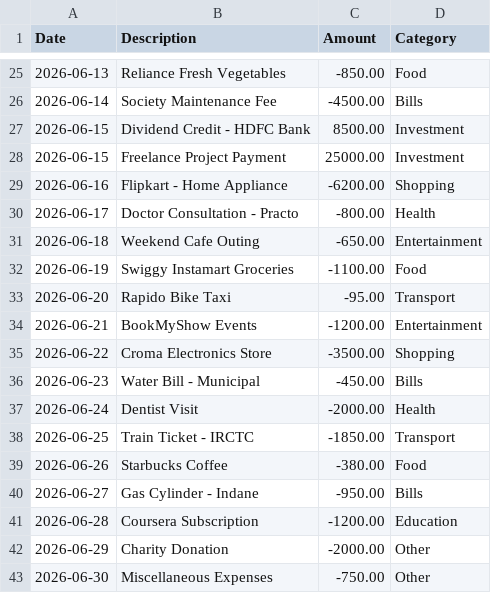
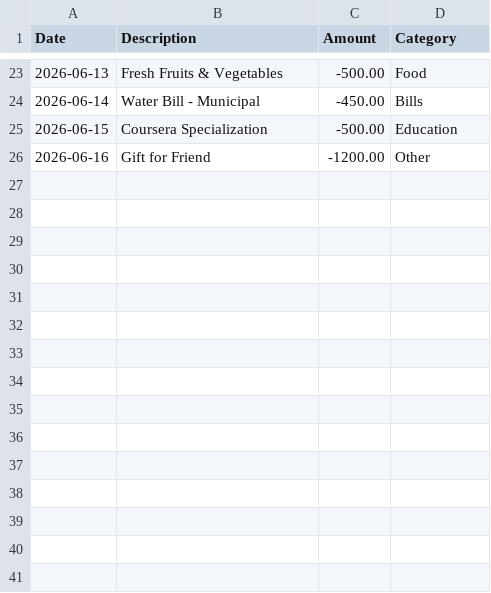
Before and after one commit to pateldev2006/mini-project, a CSV file: sample_bank_statement.csv, drawn as a sheet; only a part is shown, gaps mark what is left out; the diff covers the shown part only.

Commit message:
Create new bank statement CSV with 2.1L income and 75 financial health score

```diff
--- a/sample_bank_statement.csv
+++ b/sample_bank_statement.csv
@@ -25,19 +23,4 @@ Date,Description,Amount,Category
-2026-06-13,Reliance Fresh Vegetables,-850.00,Food
-2026-06-14,Society Maintenance Fee,-4500.00,Bills
-2026-06-15,Dividend Credit - HDFC Bank,8500.00,Investment
-2026-06-15,Freelance Project Payment,25000.00,Investment
-2026-06-16,Flipkart - Home Appliance,-6200.00,Shopping
-2026-06-17,Doctor Consultation - Practo,-800.00,Health
-2026-06-18,Weekend Cafe Outing,-650.00,Entertainment
-2026-06-19,Swiggy Instamart Groceries,-1100.00,Food
-2026-06-20,Rapido Bike Taxi,-95.00,Transport
-2026-06-21,BookMyShow Events,-1200.00,Entertainment
-2026-06-22,Croma Electronics Store,-3500.00,Shopping
-2026-06-23,Water Bill - Municipal,-450.00,Bills
-2026-06-24,Dentist Visit,-2000.00,Health
-2026-06-25,Train Ticket - IRCTC,-1850.00,Transport
-2026-06-26,Starbucks Coffee,-380.00,Food
-2026-06-27,Gas Cylinder - Indane,-950.00,Bills
-2026-06-28,Coursera Subscription,-1200.00,Education
-2026-06-29,Charity Donation,-2000.00,Other
-2026-06-30,Miscellaneous Expenses,-750.00,Other
+2026-06-13,Fresh Fruits & Vegetables,-500.00,Food
+2026-06-14,Water Bill - Municipal,-450.00,Bills
+2026-06-15,Coursera Specialization,-500.00,Education
+2026-06-16,Gift for Friend,-1200.00,Other
```
Also changed, not shown: 2 removed rows and 30 edited cells elsewhere in this file.
